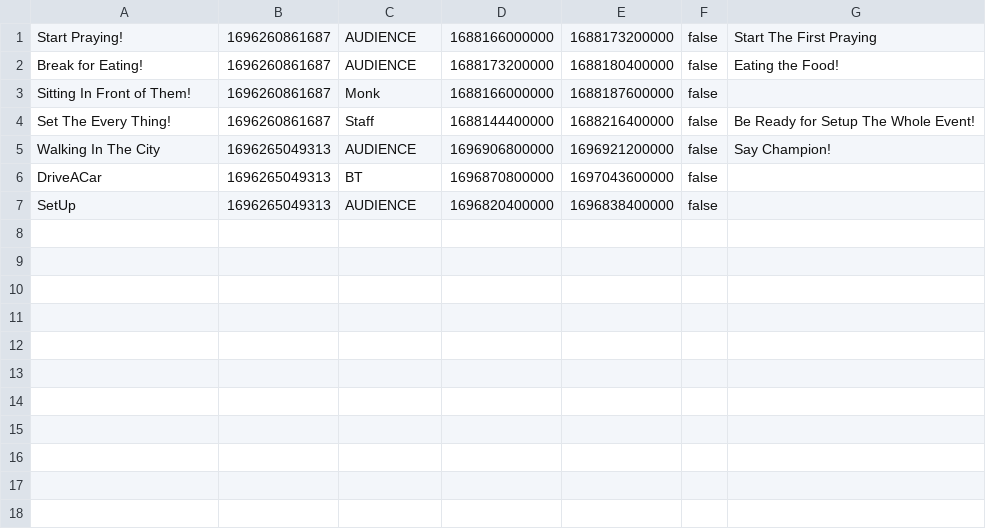
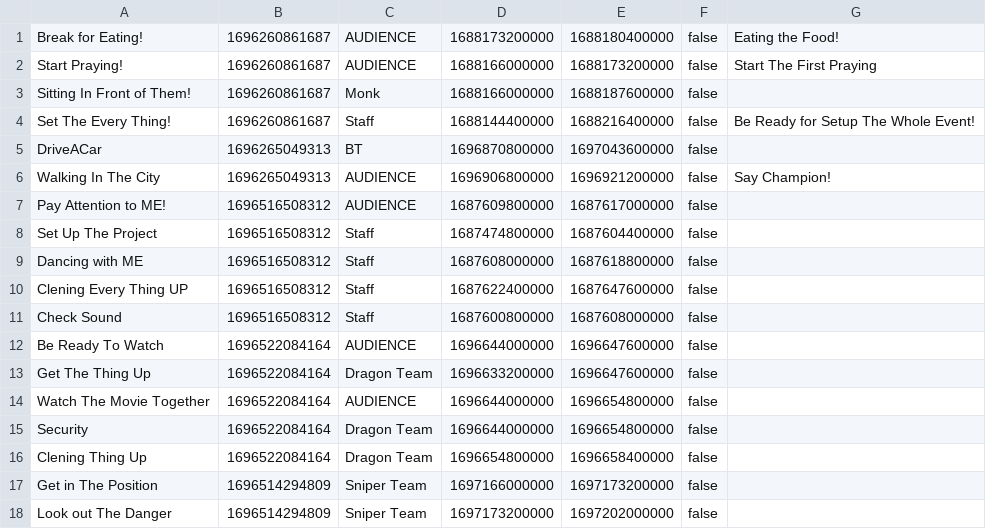
Before and after one commit to aeuro7/Java-EventManager-Project, a CSV file: data/calendar.csv, drawn as a sheet.

Commit message:
Clear The Thing Up && Get the Data Fit

```diff
--- a/data/calendar.csv
+++ b/data/calendar.csv
@@ -1,7 +1,18 @@
+Break for Eating!,1696260861687,AUDIENCE,1688173200000,1688180400000,false,Eating the Food!
 Start Praying!,1696260861687,AUDIENCE,1688166000000,1688173200000,false,Start The First Praying
-Break for Eating!,1696260861687,AUDIENCE,1688173200000,1688180400000,false,Eating the Food!
 Sitting In Front of Them!,1696260861687,Monk,1688166000000,1688187600000,false,
 Set The Every Thing!,1696260861687,Staff,1688144400000,1688216400000,false,Be Ready for Setup The Whole Event!
+DriveACar,1696265049313,BT,1696870800000,1697043600000,false,
 Walking In The City,1696265049313,AUDIENCE,1696906800000,1696921200000,false,Say Champion!
-DriveACar,1696265049313,BT,1696870800000,1697043600000,false,
-SetUp,1696265049313,AUDIENCE,1696820400000,1696838400000,false,
+Pay Attention to ME!,1696516508312,AUDIENCE,1687609800000,1687617000000,false,
+Set Up The Project,1696516508312,Staff,1687474800000,1687604400000,false,
+Dancing with ME,1696516508312,Staff,1687608000000,1687618800000,false,
+Clening Every Thing UP,1696516508312,Staff,1687622400000,1687647600000,false,
+Check Sound,1696516508312,Staff,1687600800000,1687608000000,false,
+Be Ready To Watch,1696522084164,AUDIENCE,1696644000000,1696647600000,false,
+Get The Thing Up,1696522084164,Dragon Team,1696633200000,1696647600000,false,
+Watch The Movie Together,1696522084164,AUDIENCE,1696644000000,1696654800000,false,
+Security,1696522084164,Dragon Team,1696644000000,1696654800000,false,
+Clening Thing Up,1696522084164,Dragon Team,1696654800000,1696658400000,false,
+Get in The Position,1696514294809,Sniper Team,1697166000000,1697173200000,false,
+Look out The Danger,1696514294809,Sniper Team,1697173200000,1697202000000,false,
```
Also changed, not shown: data/chat.csv, data/event.csv, 32 other files.
